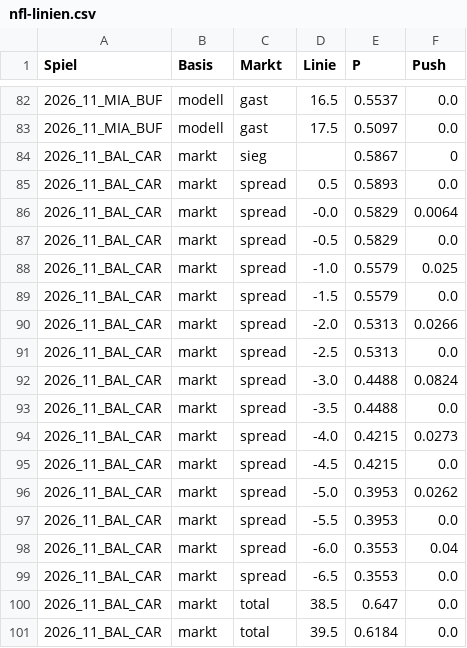
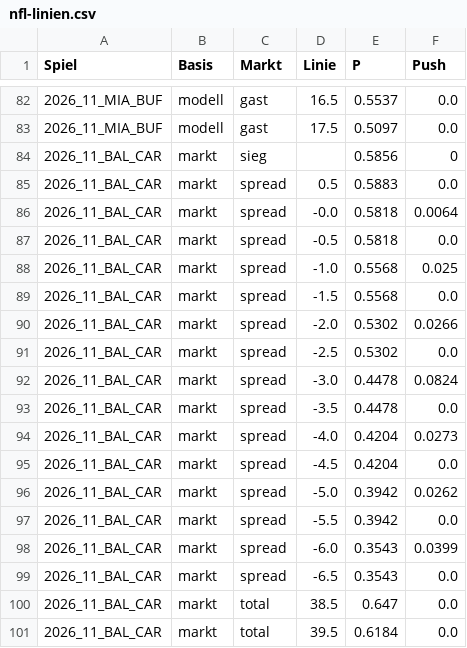
Before and after one commit to gobitodic0007-hash/Wettmodell, a CSV file: daten/nfl-linien.csv, drawn as a sheet; only a part is shown, gaps mark what is left out; the diff covers the shown part only.

```diff
--- a/daten/nfl-linien.csv
+++ b/daten/nfl-linien.csv
@@ -83,18 +83,18 @@ Spiel,Basis,Markt,Linie,P,Push
 2026_11_MIA_BUF,modell,gast,17.5,0.5097,0.0
-2026_11_BAL_CAR,markt,sieg,,0.5867,0
-2026_11_BAL_CAR,markt,spread,0.5,0.5893,0.0
-2026_11_BAL_CAR,markt,spread,-0.0,0.5829,0.0064
-2026_11_BAL_CAR,markt,spread,-0.5,0.5829,0.0
-2026_11_BAL_CAR,markt,spread,-1.0,0.5579,0.025
-2026_11_BAL_CAR,markt,spread,-1.5,0.5579,0.0
-2026_11_BAL_CAR,markt,spread,-2.0,0.5313,0.0266
-2026_11_BAL_CAR,markt,spread,-2.5,0.5313,0.0
-2026_11_BAL_CAR,markt,spread,-3.0,0.4488,0.0824
-2026_11_BAL_CAR,markt,spread,-3.5,0.4488,0.0
-2026_11_BAL_CAR,markt,spread,-4.0,0.4215,0.0273
-2026_11_BAL_CAR,markt,spread,-4.5,0.4215,0.0
-2026_11_BAL_CAR,markt,spread,-5.0,0.3953,0.0262
-2026_11_BAL_CAR,markt,spread,-5.5,0.3953,0.0
-2026_11_BAL_CAR,markt,spread,-6.0,0.3553,0.04
-2026_11_BAL_CAR,markt,spread,-6.5,0.3553,0.0
+2026_11_BAL_CAR,markt,sieg,,0.5856,0
+2026_11_BAL_CAR,markt,spread,0.5,0.5883,0.0
+2026_11_BAL_CAR,markt,spread,-0.0,0.5818,0.0064
+2026_11_BAL_CAR,markt,spread,-0.5,0.5818,0.0
+2026_11_BAL_CAR,markt,spread,-1.0,0.5568,0.025
+2026_11_BAL_CAR,markt,spread,-1.5,0.5568,0.0
+2026_11_BAL_CAR,markt,spread,-2.0,0.5302,0.0266
+2026_11_BAL_CAR,markt,spread,-2.5,0.5302,0.0
+2026_11_BAL_CAR,markt,spread,-3.0,0.4478,0.0824
+2026_11_BAL_CAR,markt,spread,-3.5,0.4478,0.0
+2026_11_BAL_CAR,markt,spread,-4.0,0.4204,0.0273
+2026_11_BAL_CAR,markt,spread,-4.5,0.4204,0.0
+2026_11_BAL_CAR,markt,spread,-5.0,0.3942,0.0262
+2026_11_BAL_CAR,markt,spread,-5.5,0.3942,0.0
+2026_11_BAL_CAR,markt,spread,-6.0,0.3543,0.0399
+2026_11_BAL_CAR,markt,spread,-6.5,0.3543,0.0
 2026_11_BAL_CAR,markt,total,38.5,0.647,0.0
```
Also changed, not shown: 14 edited cells elsewhere in this file, daten/nfl-spiele.csv, daten/nfl-td.csv.
